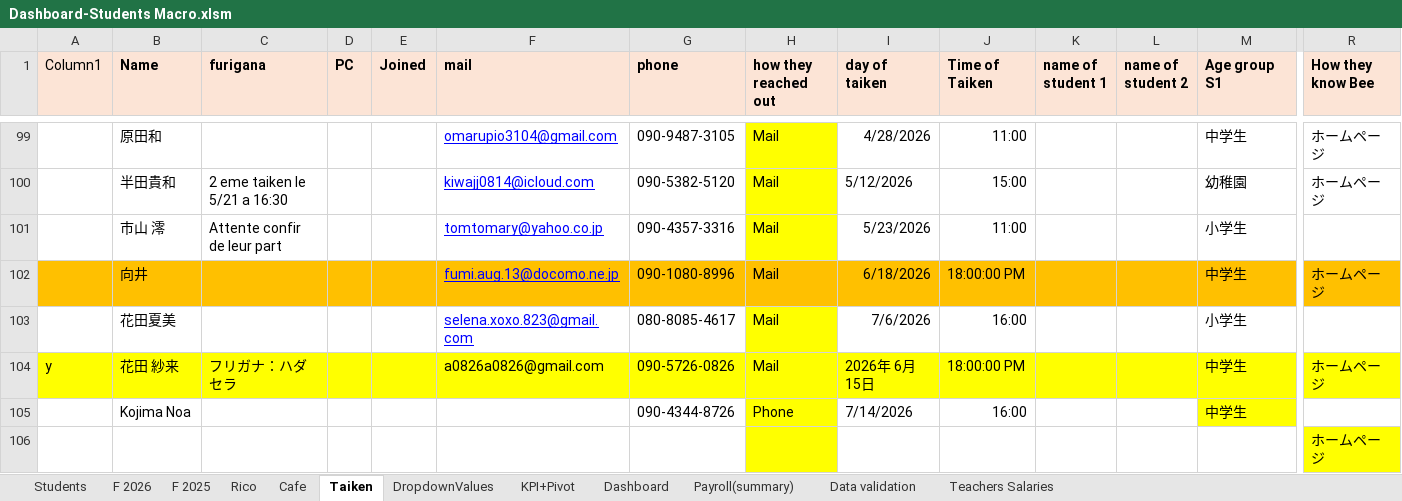
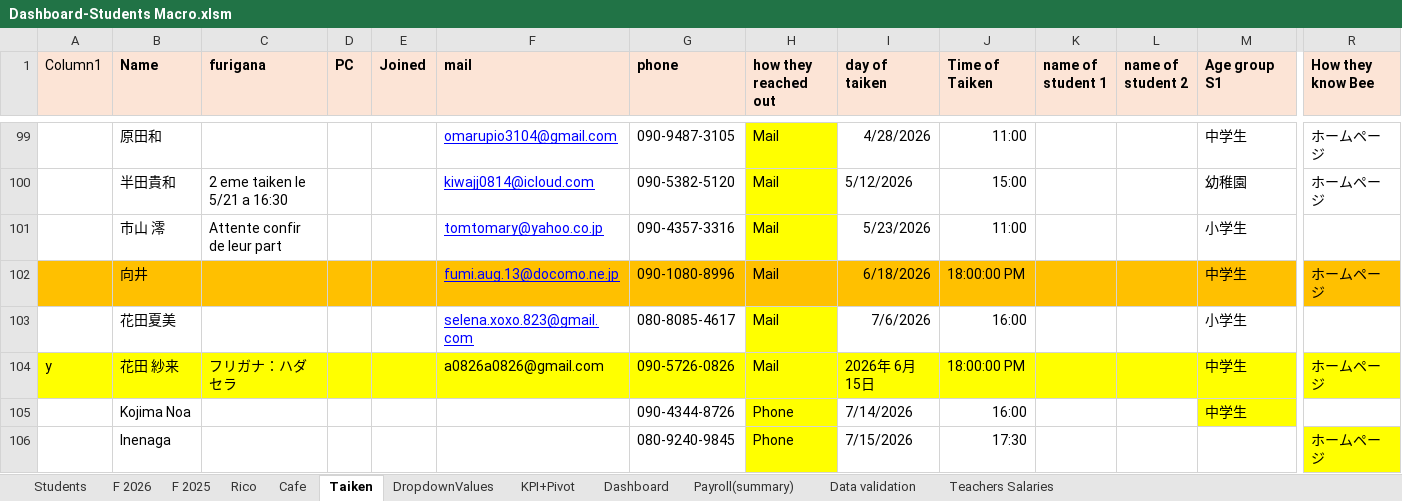
Before and after one commit to Euthenian/bee-school-knowledge, an Excel workbook: 事務/Dashboard-Students Macro.xlsm, sheet Taiken, drawn as a sheet; only a part is shown, gaps mark what is left out; values as stored, in another font and other column widths than the file's, no borders; charts and pictures and table styles not drawn; removed rows and columns are numbered as before the commit, all else as after; rows hold the shown columns only; the diff names each change by its address in the sheet, - before the commit and + after, or states it on an @@ line.

```diff
--- a/事務/Dashboard-Students Macro.xlsm (sheet Taiken)
+++ b/事務/Dashboard-Students Macro.xlsm (sheet Taiken)
-row 106:  |  |  |  |  |  |  |  |  |  |  |  |  | ホームページ
+row 106:  | Inenaga |  |  |  |  | 080-9240-9845 | Phone | 7/15/2026 | 17:30 |  |  |  | ホームページ
```
Also changed, not shown: sheet Students, charts or pictures.
